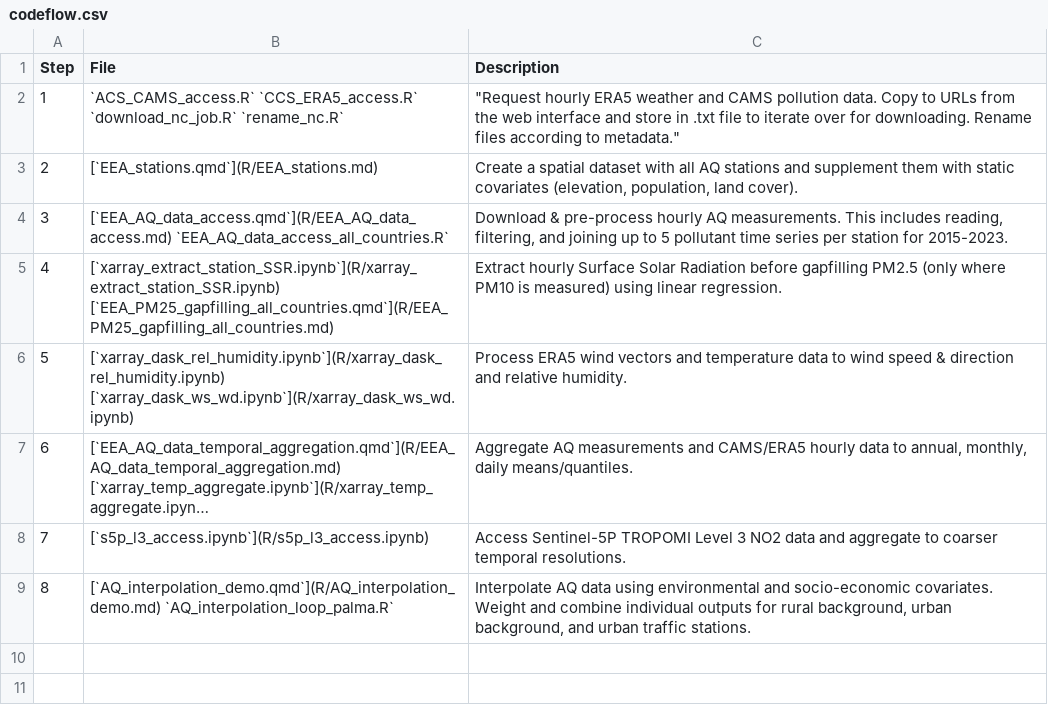
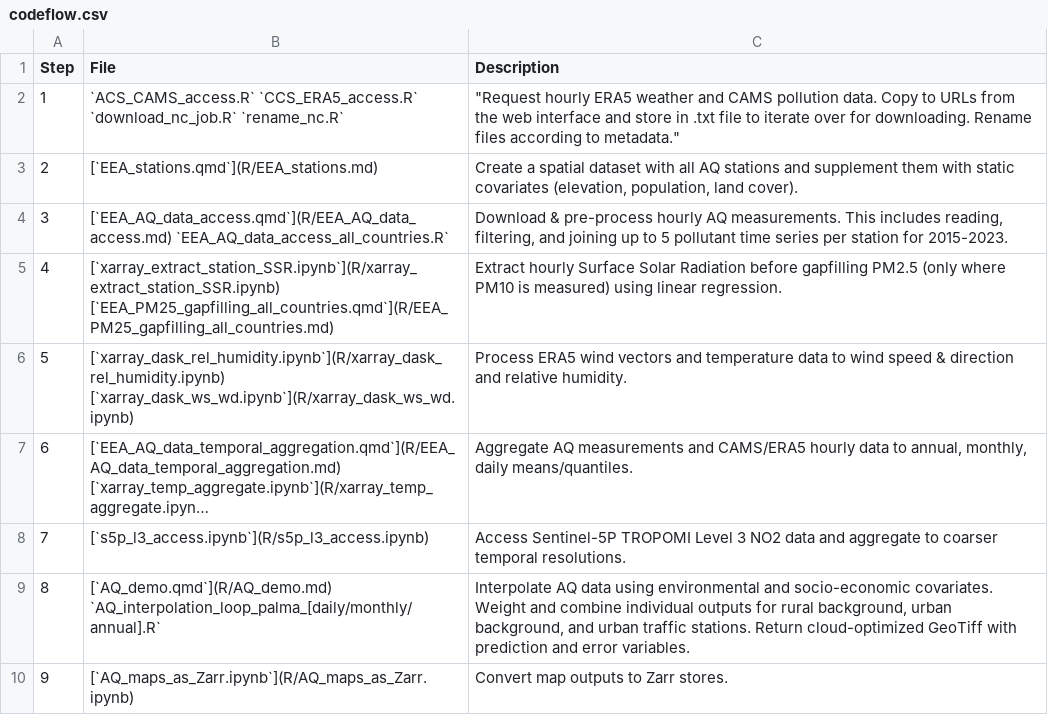
Before and after one commit to Open-Earth-Monitor/UseCase_AIRCON, a CSV file: codeflow.csv, drawn as a sheet; long unchanged cells end in ….

```diff
--- a/codeflow.csv
+++ b/codeflow.csv
@@ -8,2 +8,3 @@ Step, 	File, 	Description
 7, [`s5p_l3_access.ipynb`](R/s5p_l3_access.ipynb), "Access Sentinel-5P TROPOMI Level 3 NO2 data and aggregate to coarser temporal resolutions."
-8,  [`AQ_interpolation_demo.qmd`](R/AQ_interpolation_demo.md) `AQ_interpolation_loop_palma.R`, "Interpolate AQ data using environmental and socio-economic covariates. Weight and combine individual outputs for rural background, urban background, and urban traffic stations."
+8,  [`AQ_demo.qmd`](R/AQ_demo.md) `AQ_interpolation_loop_palma_[daily/monthly/annual].R`, "Interpolate AQ data using environmental and socio-economic covariates. Weight and combine individual outputs for rural background, urban background, and urban traffic stations. Return cloud-optimized GeoTiff with prediction and error variables."
+9, [`AQ_maps_as_Zarr.ipynb`](R/AQ_maps_as_Zarr.ipynb), "Convert map outputs to Zarr stores."
```
Also changed, not shown: 3 other files.
